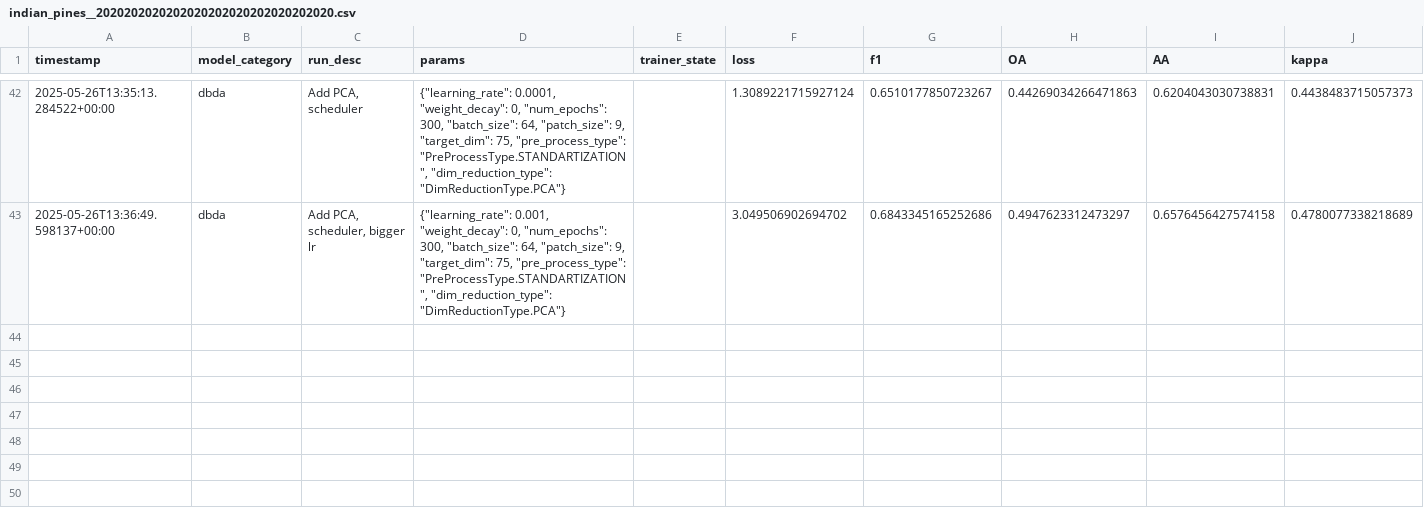
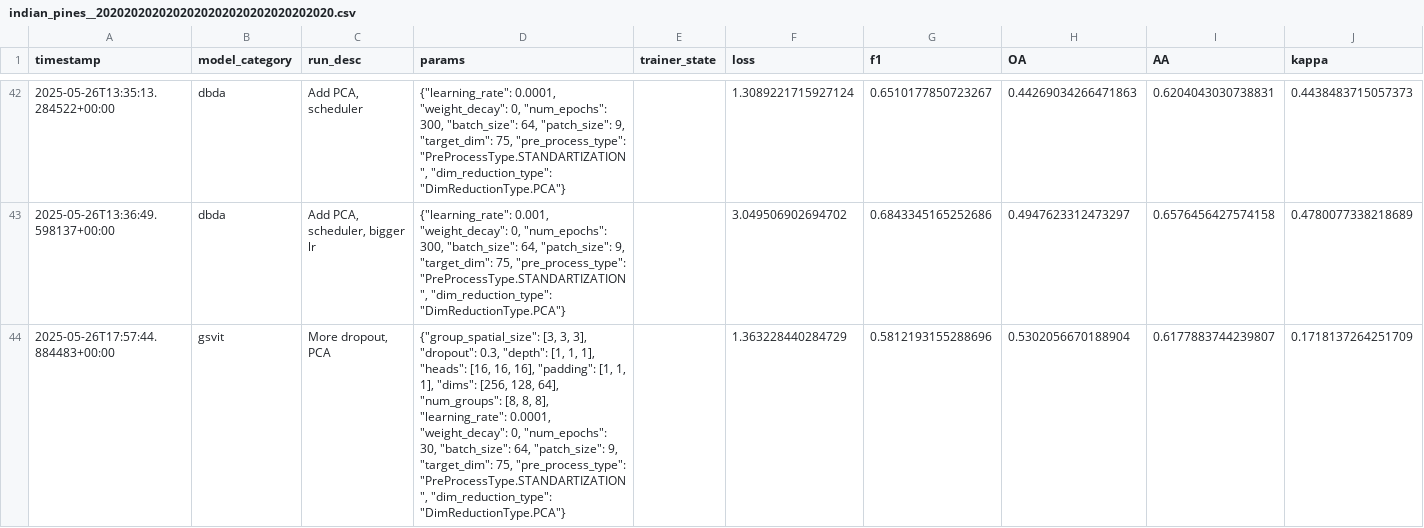
Before and after one commit to melalex/hsi-classification-playground, a CSV file: reports/runs/indian_pines__2020202020202020202020202020202020.csv, drawn as a sheet; only a part is shown, gaps mark what is left out; the diff covers the shown part only; the diff names each change by its address in the sheet, - before the commit and + after, or states it on an @@ line.

```diff
--- a/reports/runs/indian_pines__2020202020202020202020202020202020.csv
+++ b/reports/runs/indian_pines__2020202020202020202020202020202020.csv
+row 44: 2025-05-26T17:57:44.884483+00:00 | gsvit | More dropout, PCA | {"group_spatial_size": [3, 3, 3], "dropout": 0.3, "depth": [1, 1, 1], "heads": [16, 16, 16], "padding": [1, 1, 1], "dims": [256, 128, 64], "num_groups": [8, 8, 8], "learning_rate": 0.0001, "weight_decay": 0, "num_epochs": 30, "batch_size": 64, "patch_size": 9, "target_dim": 75, "pre_process_type": "PreProcessType.STANDARTIZATION", "dim_reduction_type": "DimReductionType.PCA"} |  | 1.363228440284729 | 0.5812193155288696 | 0.5302056670188904 | 0.6177883744239807 | 0.1718137264251709
```
Also changed, not shown: 1 added row elsewhere in this file, reports/runs/indian_pines__.csv, 29 other files.
